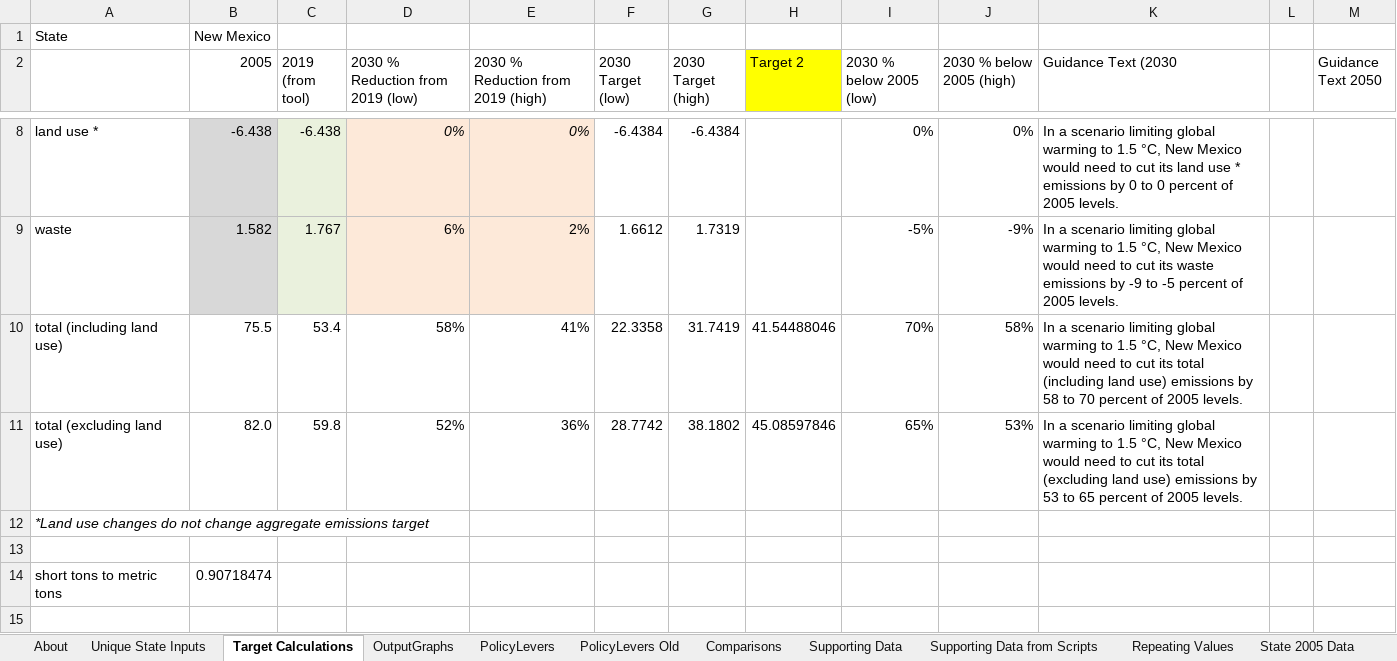
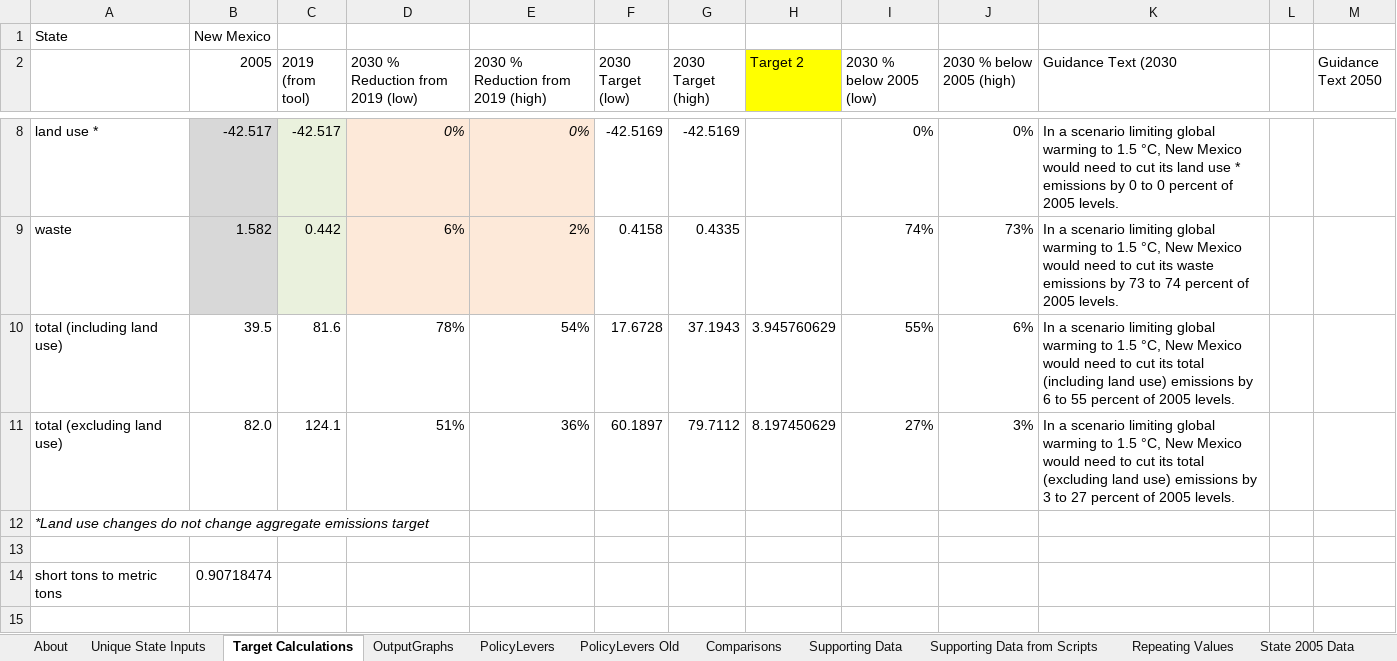
Before and after one commit to EnergyInnovation/eps-newmexico, an Excel workbook: WebAppData.xlsx, sheet Target Calculations, drawn as a sheet; only a part is shown, gaps mark what is left out; values as stored, in another font and other column widths than the file's, no borders; the diff covers the shown part only; the diff names each change by its address in the sheet, - before the commit and + after, or states it on an @@ line.

```diff
--- a/WebAppData.xlsx (sheet Target Calculations)
+++ b/WebAppData.xlsx (sheet Target Calculations)
-B8 (2005): -6.438
+B8 (2005): -42.517
-C8 (2019 (from tool)): -6.438
+C8 (2019 (from tool)): -42.517
-F8 (2030 Target (low)): -6.4384
+F8 (2030 Target (low)): -42.5169
-G8 (2030 Target (high)): -6.4384
+G8 (2030 Target (high)): -42.5169
-C9 (2019 (from tool)): 1.767
+C9 (2019 (from tool)): 0.442
-F9 (2030 Target (low)): 1.6612
+F9 (2030 Target (low)): 0.4158
-G9 (2030 Target (high)): 1.7319
+G9 (2030 Target (high)): 0.4335
-I9 (2030 % below 2005 (low)): -5%
+I9 (2030 % below 2005 (low)): 74%
-J9 (2030 % below 2005 (high)): -9%
+J9 (2030 % below 2005 (high)): 73%
-K9 (Guidance Text (2030): …emissions by -9 to -5 percent of…
+K9 (Guidance Text (2030): …emissions by 73 to 74 percent of…
-B10 (2005): 75.5
+B10 (2005): 39.5
-C10 (2019 (from tool)): 53.4
+C10 (2019 (from tool)): 81.6
-D10 (2030 % Reduction from 2019 (low)): 58%
+D10 (2030 % Reduction from 2019 (low)): 78%
-E10: 41%
+E10: 54%
-F10 (2030 Target (low)): 22.3358
+F10 (2030 Target (low)): 17.6728
-G10 (2030 Target (high)): 31.7419
+G10 (2030 Target (high)): 37.1943
-H10 (Target 2): 41.54488046
+H10 (Target 2): 3.945760629
-I10 (2030 % below 2005 (low)): 70%
+I10 (2030 % below 2005 (low)): 55%
-J10 (2030 % below 2005 (high)): 58%
+J10 (2030 % below 2005 (high)): 6%
-K10 (Guidance Text (2030): …emissions by 58 to 70 percent of…
+K10 (Guidance Text (2030): …emissions by 6 to 55 percent of…
-C11 (2019 (from tool)): 59.8
+C11 (2019 (from tool)): 124.1
-D11 (2030 % Reduction from 2019 (low)): 52%
+D11 (2030 % Reduction from 2019 (low)): 51%
-F11 (2030 Target (low)): 28.7742
+F11 (2030 Target (low)): 60.1897
-G11 (2030 Target (high)): 38.1802
+G11 (2030 Target (high)): 79.7112
-H11 (Target 2): 45.08597846
+H11 (Target 2): 8.197450629
-I11 (2030 % below 2005 (low)): 65%
+I11 (2030 % below 2005 (low)): 27%
-J11 (2030 % below 2005 (high)): 53%
+J11 (2030 % below 2005 (high)): 3%
-K11 (Guidance Text (2030): …emissions by 53 to 65 percent of…
+K11 (Guidance Text (2030): …emissions by 3 to 27 percent of…
```
Also changed, not shown: 1 added row, 1 removed row and 30 edited cells elsewhere in this sheet, sheet PolicyLevers, sheet OutputGraphs, sheet Unique State Inputs, sheet ReferenceScenarios, sheet About, formulas that keep their value.
